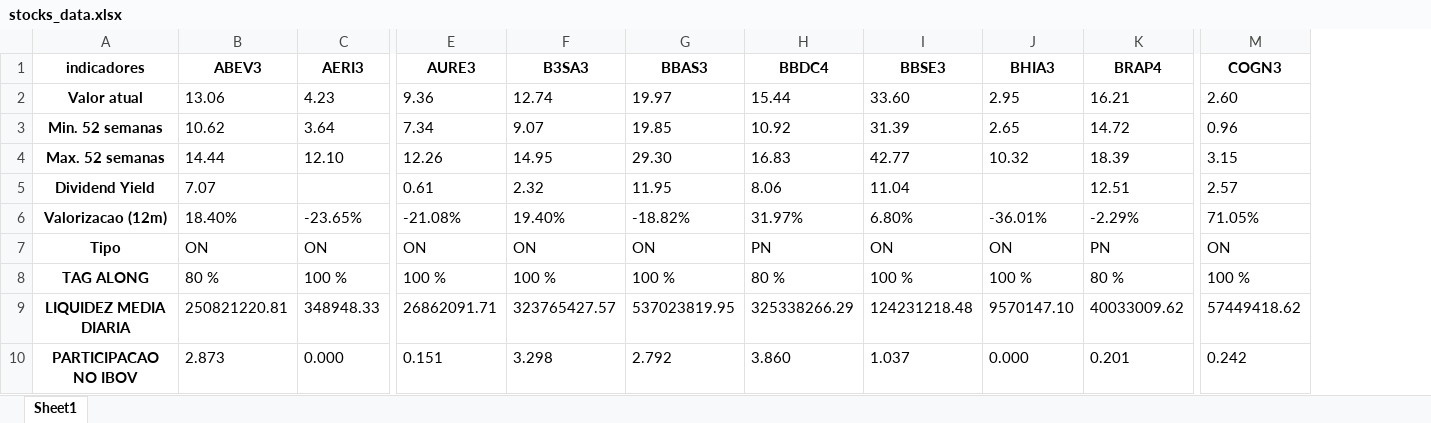
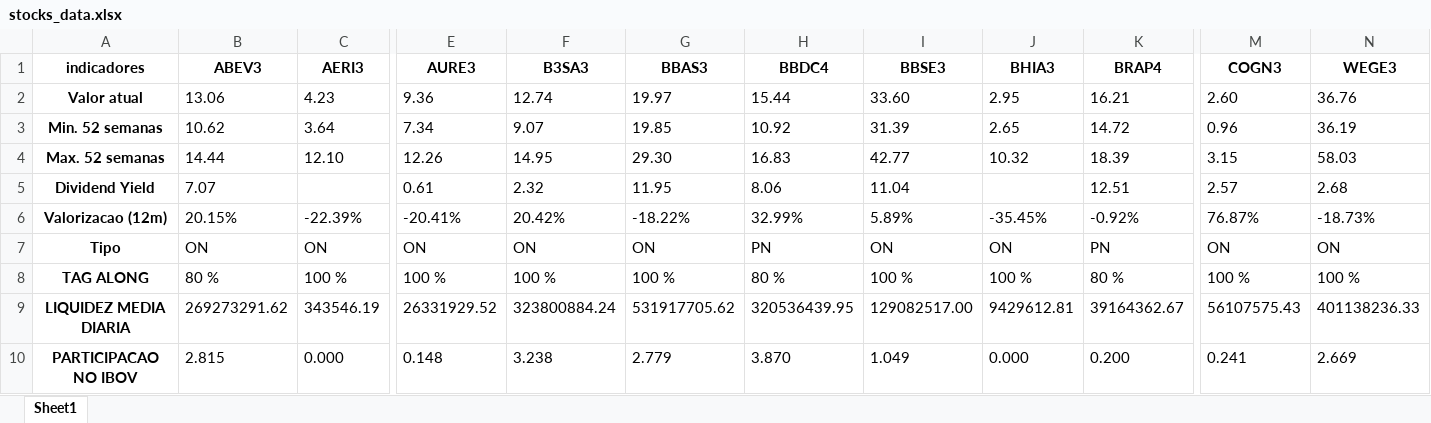
Before and after one commit to puzzoviodev/pyFundamentus-mainBKP, an Excel workbook: stocks_data.xlsx, sheet Sheet1, drawn as a sheet; only a part is shown, gaps mark what is left out; values as stored, in another font and other column widths than the file's, no borders; the diff covers the shown part only; the diff names each change by its address in the sheet, - before the commit and + after, or states it on an @@ line.

```diff
--- a/stocks_data.xlsx (sheet Sheet1)
+++ b/stocks_data.xlsx (sheet Sheet1)
+column N (WEGE3), rows 2-10: 36.76 | 36.19 | 58.03 | 2.68 | -18.73% | ON | 100 % | 401138236.33 | 2.669
-B6 (ABEV3): 18.40%
+B6 (ABEV3): 20.15%
-C6 (AERI3): -23.65%
+C6 (AERI3): -22.39%
-E6 (AURE3): -21.08%
+E6 (AURE3): -20.41%
-F6 (B3SA3): 19.40%
+F6 (B3SA3): 20.42%
-G6 (BBAS3): -18.82%
+G6 (BBAS3): -18.22%
-H6 (BBDC4): 31.97%
+H6 (BBDC4): 32.99%
-I6 (BBSE3): 6.80%
+I6 (BBSE3): 5.89%
-J6 (BHIA3): -36.01%
+J6 (BHIA3): -35.45%
-K6 (BRAP4): -2.29%
+K6 (BRAP4): -0.92%
-M6 (COGN3): 71.05%
+M6 (COGN3): 76.87%
-B9 (ABEV3): 250821220.81
+B9 (ABEV3): 269273291.62
-C9 (AERI3): 348948.33
+C9 (AERI3): 343546.19
-E9 (AURE3): 26862091.71
+E9 (AURE3): 26331929.52
-F9 (B3SA3): 323765427.57
+F9 (B3SA3): 323800884.24
-G9 (BBAS3): 537023819.95
+G9 (BBAS3): 531917705.62
-H9 (BBDC4): 325338266.29
+H9 (BBDC4): 320536439.95
-I9 (BBSE3): 124231218.48
+I9 (BBSE3): 129082517.00
-J9 (BHIA3): 9570147.10
+J9 (BHIA3): 9429612.81
-K9 (BRAP4): 40033009.62
+K9 (BRAP4): 39164362.67
-M9 (COGN3): 57449418.62
+M9 (COGN3): 56107575.43
-B10 (ABEV3): 2.873
+B10 (ABEV3): 2.815
-E10 (AURE3): 0.151
+E10 (AURE3): 0.148
-F10 (B3SA3): 3.298
+F10 (B3SA3): 3.238
-G10 (BBAS3): 2.792
+G10 (BBAS3): 2.779
-H10 (BBDC4): 3.860
+H10 (BBDC4): 3.870
-I10 (BBSE3): 1.037
+I10 (BBSE3): 1.049
-K10 (BRAP4): 0.201
+K10 (BRAP4): 0.200
-M10 (COGN3): 0.242
+M10 (COGN3): 0.241
```
Also changed, not shown: 39 edited cells elsewhere in this sheet, StatusInvest.xlsx, etf_payment_schedule.xlsx, 9 other files.
